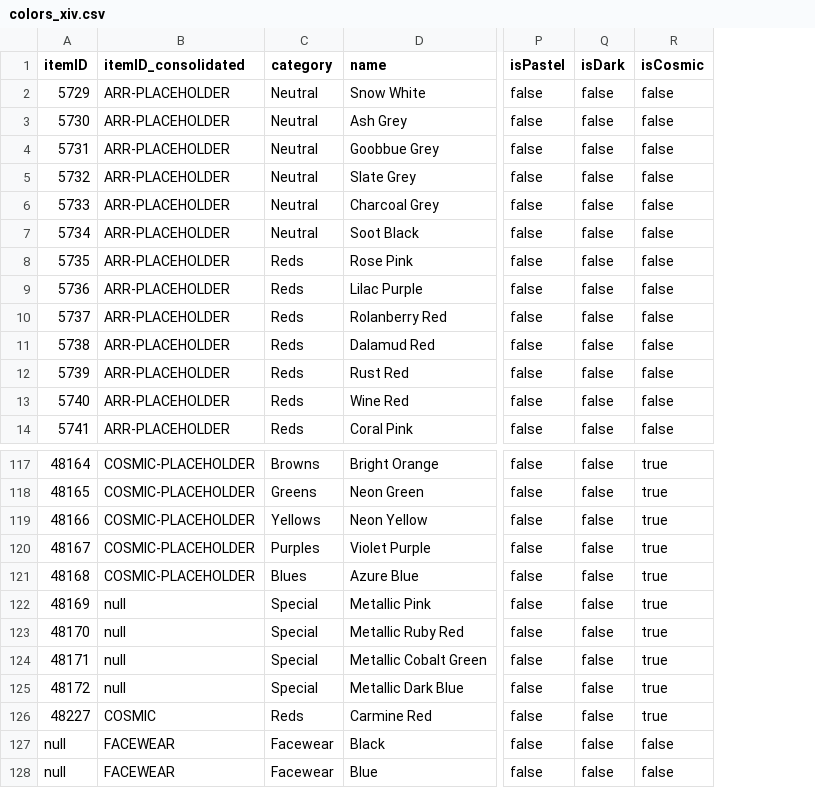
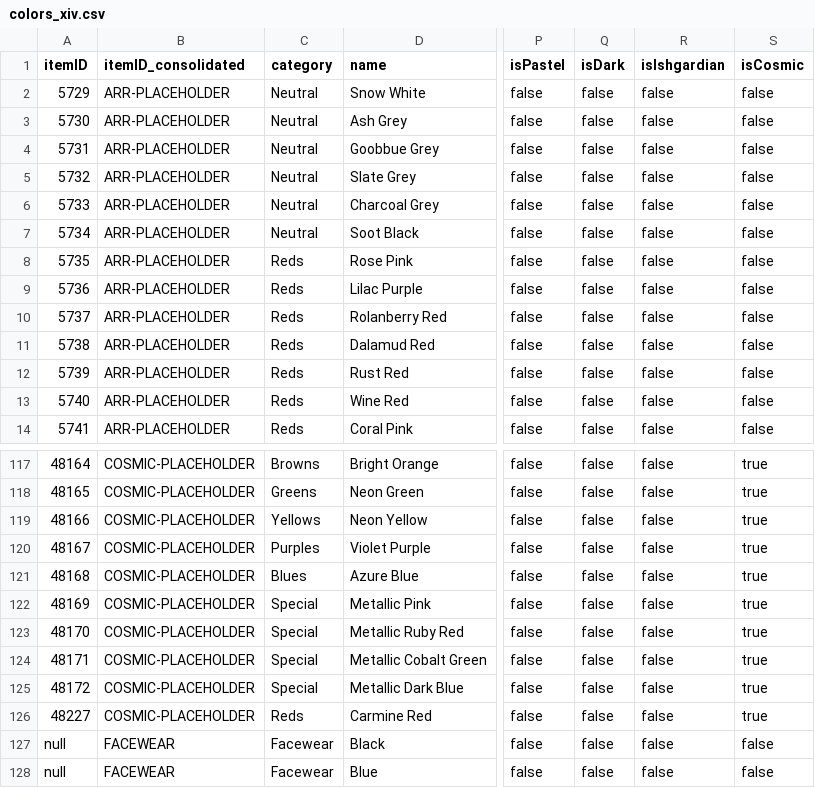
Before and after one commit to FlashGalatine/xivdyetools, a CSV file: packages/core/src/data/colors_xiv.csv, drawn as a sheet; only a part is shown, gaps mark what is left out; the diff names each change by its address in the sheet, - before the commit and + after, or states it on an @@ line.

```diff
--- a/packages/core/src/data/colors_xiv.csv
+++ b/packages/core/src/data/colors_xiv.csv
+column R (isIshgardian), rows 2-14: all false; rows 117-128: all false
-B122:B125 (itemID_consolidated): null
+B122:B125 (itemID_consolidated): COSMIC-PLACEHOLDER
-B126 (itemID_consolidated): COSMIC
+B126 (itemID_consolidated): COSMIC-PLACEHOLDER
```
Also changed, not shown: 20 other files.
